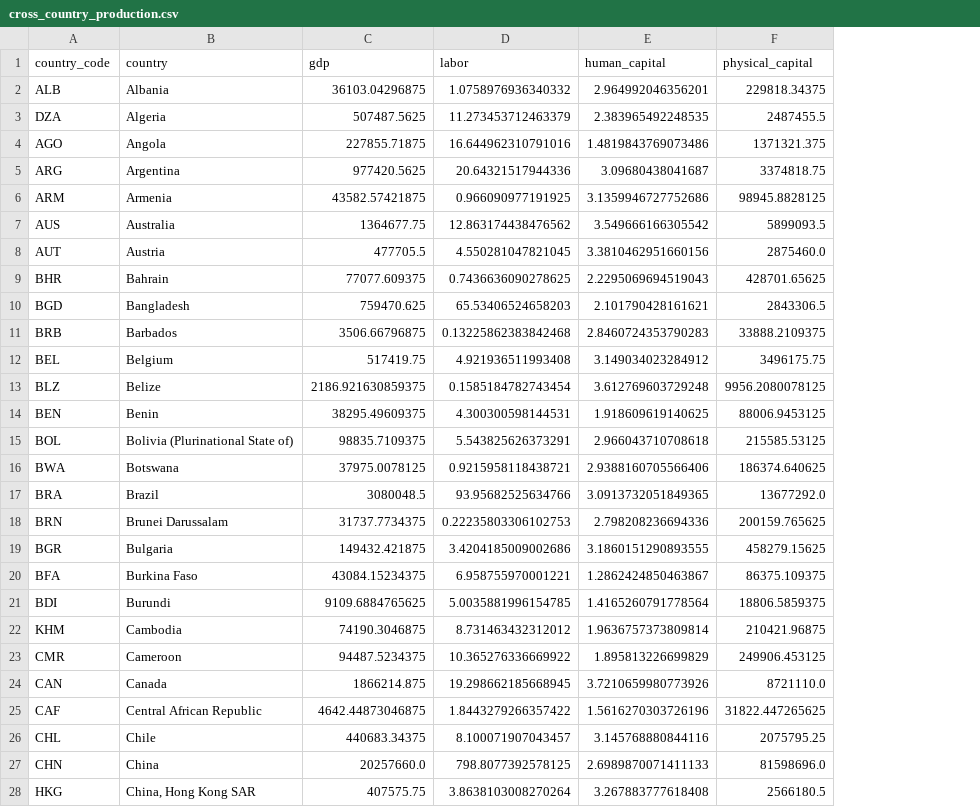
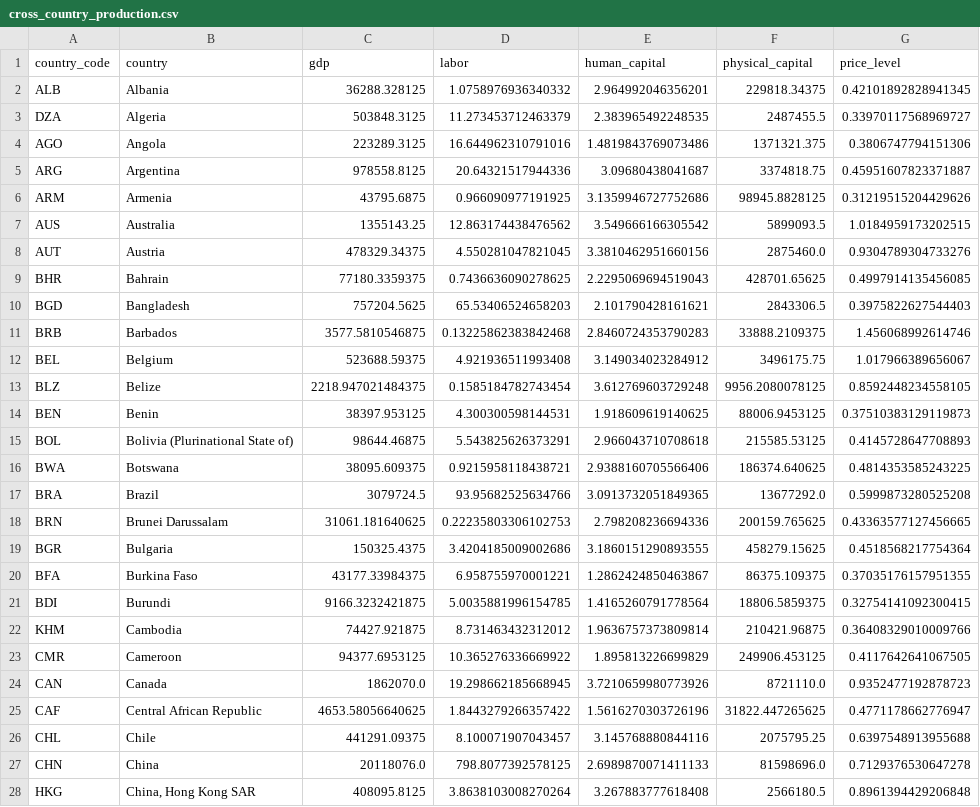
Before and after one commit to msilva913/economic-data, a CSV file: cross-country-production/csv/cross_country_production.csv, drawn as a sheet; only a part is shown; the diff covers the shown part only; the diff names each change by its address in the sheet, - before the commit and + after, or states it on an @@ line.

```diff
--- a/cross-country-production/csv/cross_country_production.csv
+++ b/cross-country-production/csv/cross_country_production.csv
+column G (price_level), rows 2-28: 0.42101892828941345 | 0.33970117568969727 | 0.3806747794151306 | 0.45951607823371887 | 0.31219515204429626 | 1.0184959173202515 | 0.9304789304733276 | 0.4997914135456085 | 0.3975822627544403 | 1.456068992614746 | 1.017966389656067 | 0.8592448234558105 | 0.37510383129119873 | 0.4145728647708893 | 0.4814353585243225 | 0.5999873280525208 | 0.43363577127456665 | 0.4518568217754364 | 0.37035176157951355 | 0.32754141092300415 | 0.36408329010009766 | 0.4117642641067505 | 0.9352477192878723 | 0.4771178662776947 | 0.6397548913955688 | 0.7129376530647278 | 0.8961394429206848
-C2 (gdp): 36103.04296875
+C2 (gdp): 36288.328125
-C3 (gdp): 507487.5625
+C3 (gdp): 503848.3125
-C4 (gdp): 227855.71875
+C4 (gdp): 223289.3125
-C5 (gdp): 977420.5625
+C5 (gdp): 978558.8125
-C6 (gdp): 43582.57421875
+C6 (gdp): 43795.6875
-C7 (gdp): 1364677.75
+C7 (gdp): 1355143.25
-C8 (gdp): 477705.5
+C8 (gdp): 478329.34375
-C9 (gdp): 77077.609375
+C9 (gdp): 77180.3359375
-C10 (gdp): 759470.625
+C10 (gdp): 757204.5625
-C11 (gdp): 3506.66796875
+C11 (gdp): 3577.5810546875
-C12 (gdp): 517419.75
+C12 (gdp): 523688.59375
-C13 (gdp): 2186.921630859375
+C13 (gdp): 2218.947021484375
-C14 (gdp): 38295.49609375
+C14 (gdp): 38397.953125
-C15 (gdp): 98835.7109375
+C15 (gdp): 98644.46875
-C16 (gdp): 37975.0078125
+C16 (gdp): 38095.609375
-C17 (gdp): 3080048.5
+C17 (gdp): 3079724.5
-C18 (gdp): 31737.7734375
+C18 (gdp): 31061.181640625
-C19 (gdp): 149432.421875
+C19 (gdp): 150325.4375
-C20 (gdp): 43084.15234375
+C20 (gdp): 43177.33984375
-C21 (gdp): 9109.6884765625
+C21 (gdp): 9166.3232421875
-C22 (gdp): 74190.3046875
+C22 (gdp): 74427.921875
-C23 (gdp): 94487.5234375
+C23 (gdp): 94377.6953125
-C24 (gdp): 1866214.875
+C24 (gdp): 1862070.0
-C25 (gdp): 4642.44873046875
+C25 (gdp): 4653.58056640625
-C26 (gdp): 440683.34375
+C26 (gdp): 441291.09375
-C27 (gdp): 20257660.0
+C27 (gdp): 20118076.0
-C28 (gdp): 407575.75
+C28 (gdp): 408095.8125
```
Also changed, not shown: 117 edited cells elsewhere in this file, cross-country-production/csv/cross_country_gdp_per_capita.csv, 5 other files.
